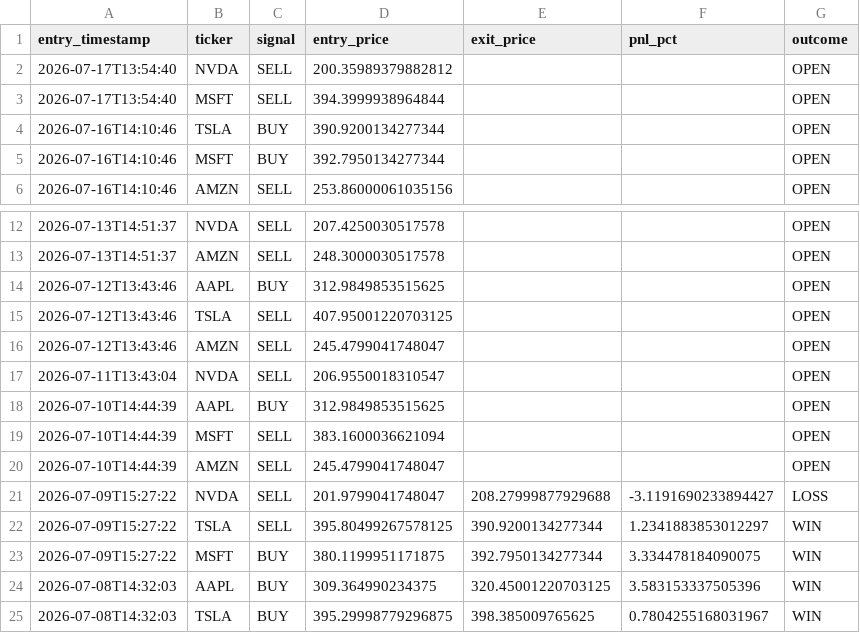
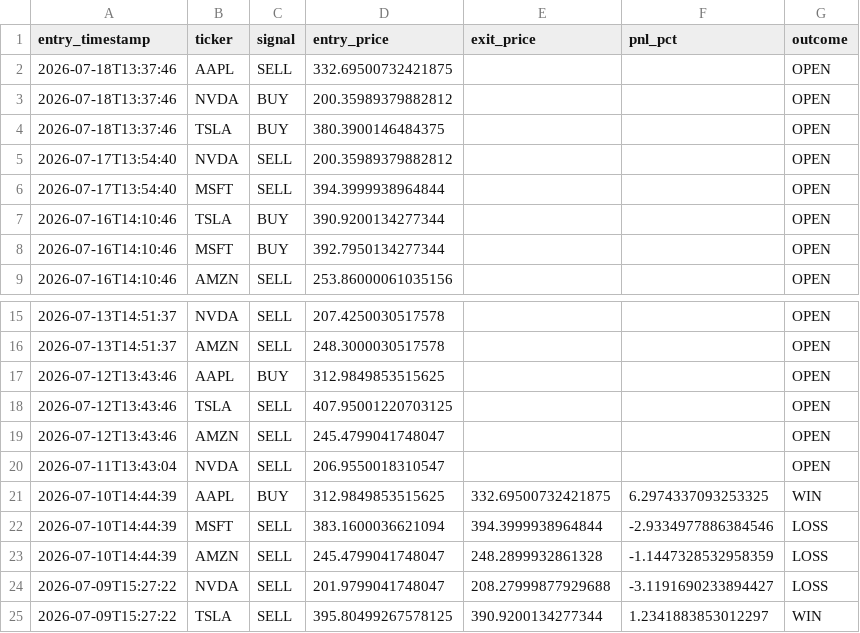
Before and after one commit to williamabrams88-hub/finance---investment-orchestrator, a CSV file: stock-sentiment/reports/paper_pnl.csv, drawn as a sheet; only a part is shown, gaps mark what is left out; the shorter side is filled out with more unchanged rows.

```diff
--- a/stock-sentiment/reports/paper_pnl.csv
+++ b/stock-sentiment/reports/paper_pnl.csv
@@ -1,2 +1,5 @@
 entry_timestamp,ticker,signal,entry_price,exit_price,pnl_pct,outcome
+2026-07-18T13:37:46,AAPL,SELL,332.69500732421875,,,OPEN
+2026-07-18T13:37:46,NVDA,BUY,200.35989379882812,,,OPEN
+2026-07-18T13:37:46,TSLA,BUY,380.3900146484375,,,OPEN
 2026-07-17T13:54:40,NVDA,SELL,200.35989379882812,,,OPEN
@@ -17,5 +20,5 @@ entry_timestamp,ticker,signal,entry_price,exit_price,pnl_pct,outcome
 2026-07-11T13:43:04,NVDA,SELL,206.9550018310547,,,OPEN
-2026-07-10T14:44:39,AAPL,BUY,312.9849853515625,,,OPEN
-2026-07-10T14:44:39,MSFT,SELL,383.1600036621094,,,OPEN
-2026-07-10T14:44:39,AMZN,SELL,245.4799041748047,,,OPEN
+2026-07-10T14:44:39,AAPL,BUY,312.9849853515625,332.69500732421875,6.2974337093253325,WIN
+2026-07-10T14:44:39,MSFT,SELL,383.1600036621094,394.3999938964844,-2.9334977886384546,LOSS
+2026-07-10T14:44:39,AMZN,SELL,245.4799041748047,248.2899932861328,-1.1447328532958359,LOSS
 2026-07-09T15:27:22,NVDA,SELL,201.9799041748047,208.27999877929688,-3.1191690233894427,LOSS
```
Also changed, not shown: stock-sentiment/reports/daily_digest.csv, stock-sentiment/reports/scores.csv, 1 other file.
